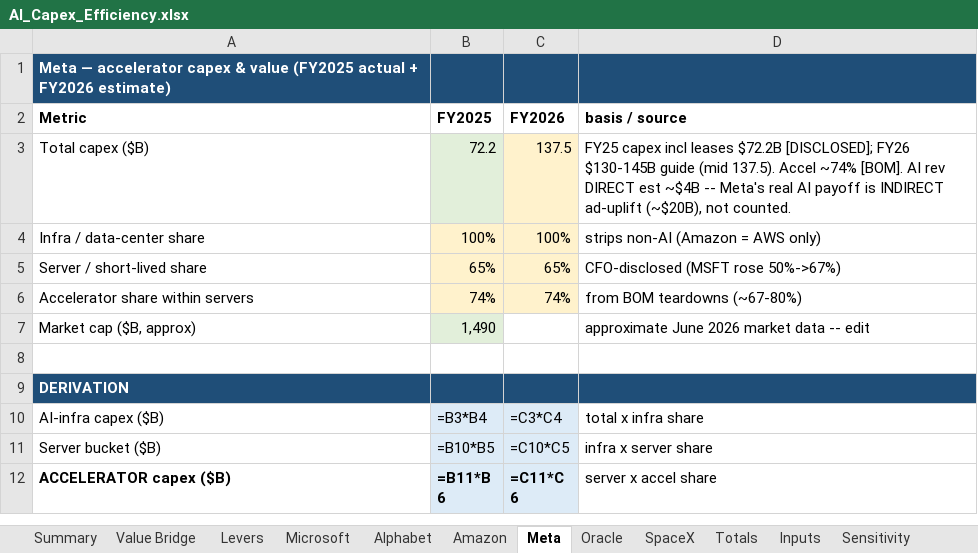
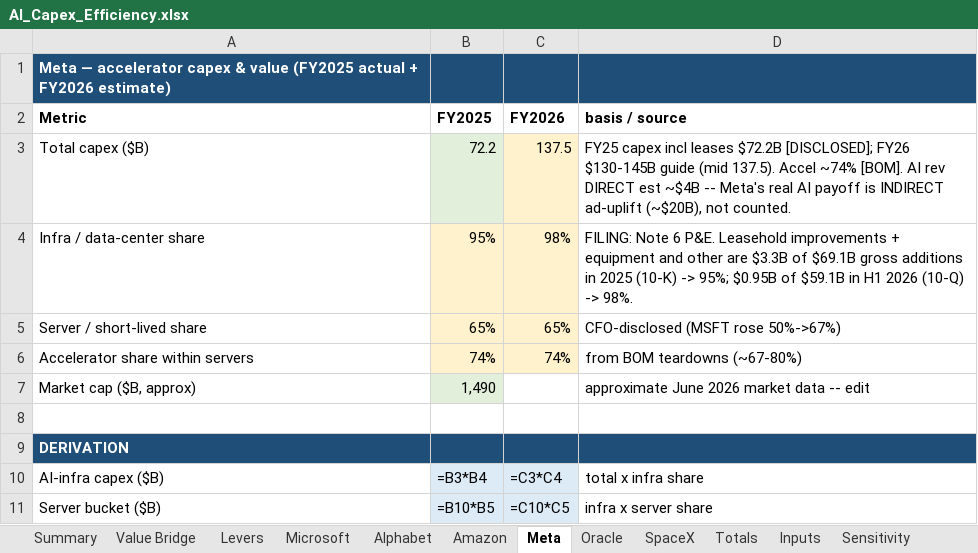
Before and after one commit to fberl/ai-capex-efficiency-model, an Excel workbook: AI_Capex_Efficiency.xlsx, sheet Meta, drawn as a sheet; only a part is shown; the shorter side is filled out with more unchanged rows; values as stored, in another font and other column widths than the file's, no borders; formulas without a stored value are shown as written; the diff names each change by its address in the sheet, - before the commit and + after, or states it on an @@ line.

Commit message:
Data-center shares from 10-K/10-Q filings; re-quote headline
Infra (data-center) share per company now comes from the property &
equipment notes (gross additions by asset class; offices, leasehold
improvements, furniture and equipment-and-other counted as
non-data-center) or segment notes:
- Microsoft 1.00 -> 0.97 (FY25 and FY26 10-K)
- Alphabet 1.00 -> 0.93 FY25 (10-K), 0.95 FY26 (Q2 2026 10-Q)
- Meta 1.00 -> 0.95 FY25 (10-K), 0.98 FY26 (Q2 2026 10-Q)
- Amazon FY26 0.70 -> 0.76 (AWS share of H1 2026 net P&E additions)
- Oracle, SpaceX unchanged
Each company tab cites its filing basis. Headline re-quoted: FY25
$166B -> $161B, FY26 $382B -> $380B (Totals); Value Bridge FY26
$379B -> $377B.

```diff
--- a/AI_Capex_Efficiency.xlsx (sheet Meta)
+++ b/AI_Capex_Efficiency.xlsx (sheet Meta)
-B4 (FY2025): 100%
+B4 (FY2025): 95%
-C4 (FY2026): 100%
+C4 (FY2026): 98%
-D4 (basis / source): strips non-AI (Amazon = AWS only)
+D4 (basis / source): FILING: Note 6 P&E. Leasehold improvements + equipment and other are $3.3B of $69.1B gross additions in 2025 (10-K) -> 95%; $0.95B of $59.1B in H1 2026 (10-Q) -> 98%.
```
Also changed, not shown: sheet ServingTraining, sheet Methodology, sheet Alphabet, sheet Microsoft, sheet Totals, sheet Amazon, 2 more sheets, 4 other files.
